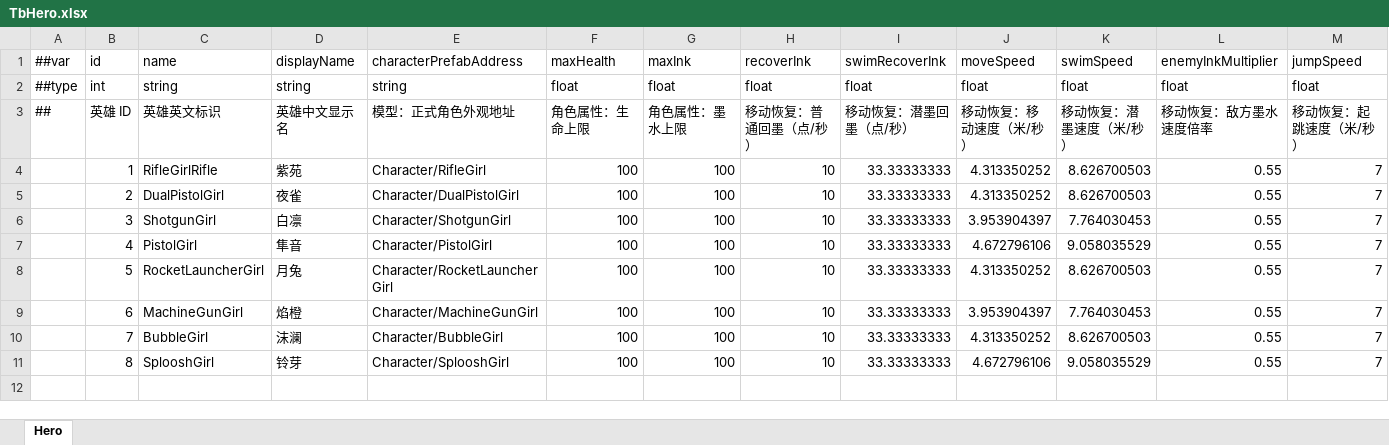
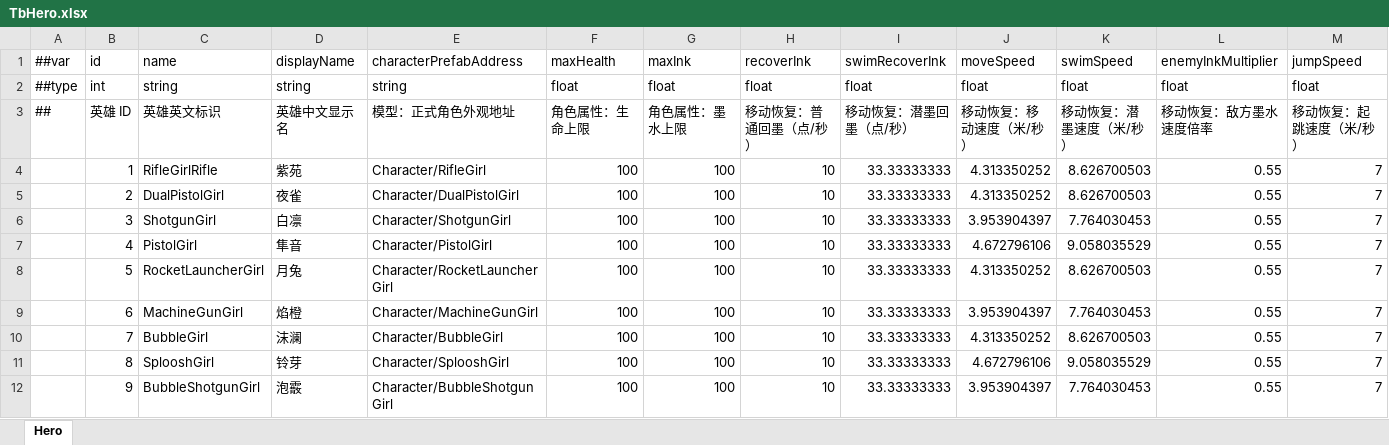
Before and after one commit to XuPH1998/ProjectSplatoon, an Excel workbook: Config/Luban/source/TbHero.xlsx, sheet Hero, drawn as a sheet; only a part is shown; values as stored, in another font and other column widths than the file's, no borders; rows hold the shown columns only; the diff names each change by its address in the sheet, - before the commit and + after, or states it on an @@ line.

```diff
--- a/Config/Luban/source/TbHero.xlsx (sheet Hero)
+++ b/Config/Luban/source/TbHero.xlsx (sheet Hero)
+row 12:  | 9 | BubbleShotgunGirl | 泡霰 | Character/BubbleShotgunGirl | 100 | 100 | 10 | 33.33333333 | 3.953904397 | 7.764030453 | 0.55 | 7
```
Also changed, not shown: 51 other files.
